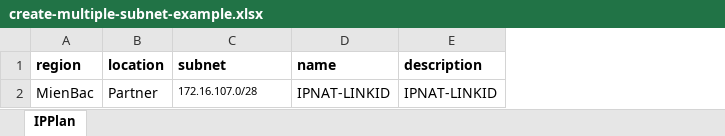
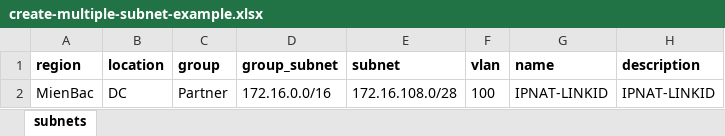
Before and after one commit to duanbm1911/icms, an Excel workbook: media/ipplan/create-multiple-subnet-example.xlsx, sheet subnets, drawn as a sheet; values as stored, in another font and other column widths than the file's, no borders; conditional formats not drawn; addresses are those after the commit; the diff names each change by its address in the sheet, - before the commit and + after, or states it on an @@ line.

```diff
--- a/media/ipplan/create-multiple-subnet-example.xlsx (sheet subnets)
+++ b/media/ipplan/create-multiple-subnet-example.xlsx (sheet subnets)
-sheet tab: IPPlan
+sheet tab: subnets
+column C (group), row 2: Partner
+column D (group_subnet), row 2: 172.16.0.0/16
+column F (vlan), row 2: 100
-B2 (location): Partner
+B2 (location): DC
-E2 (subnet): 172.16.107.0/28
+E2 (subnet): 172.16.108.0/28
@@ E2 text size: larger @@
```
Also changed, not shown: 17 other files.
